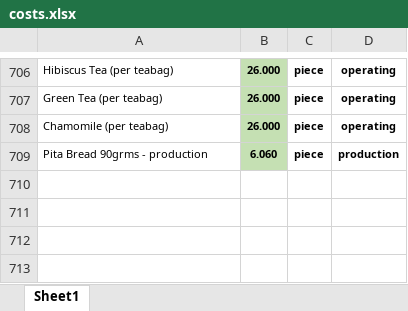
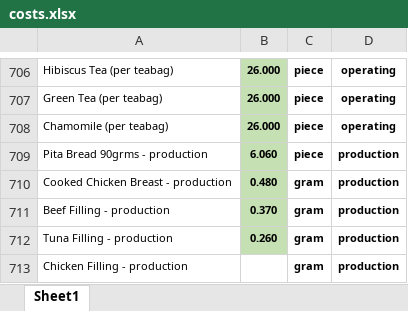
Before and after one commit to markdanielcruz/recipe-app, an Excel workbook: costs.xlsx, sheet Sheet1, drawn as a sheet; only a part is shown, gaps mark what is left out; values as stored, in another font and other column widths than the file's, no borders; the diff names each change by its address in the sheet, - before the commit and + after, or states it on an @@ line.

Commit message:
Add files via upload

```diff
--- a/costs.xlsx (sheet Sheet1)
+++ b/costs.xlsx (sheet Sheet1)
+row 710: Cooked Chicken Breast - production | 0.480 | gram | production
+row 711: Beef Filling - production | 0.370 | gram | production
+row 712: Tuna Filling - production | 0.260 | gram | production
+row 713: Chicken Filling - production |  | gram | production
```
